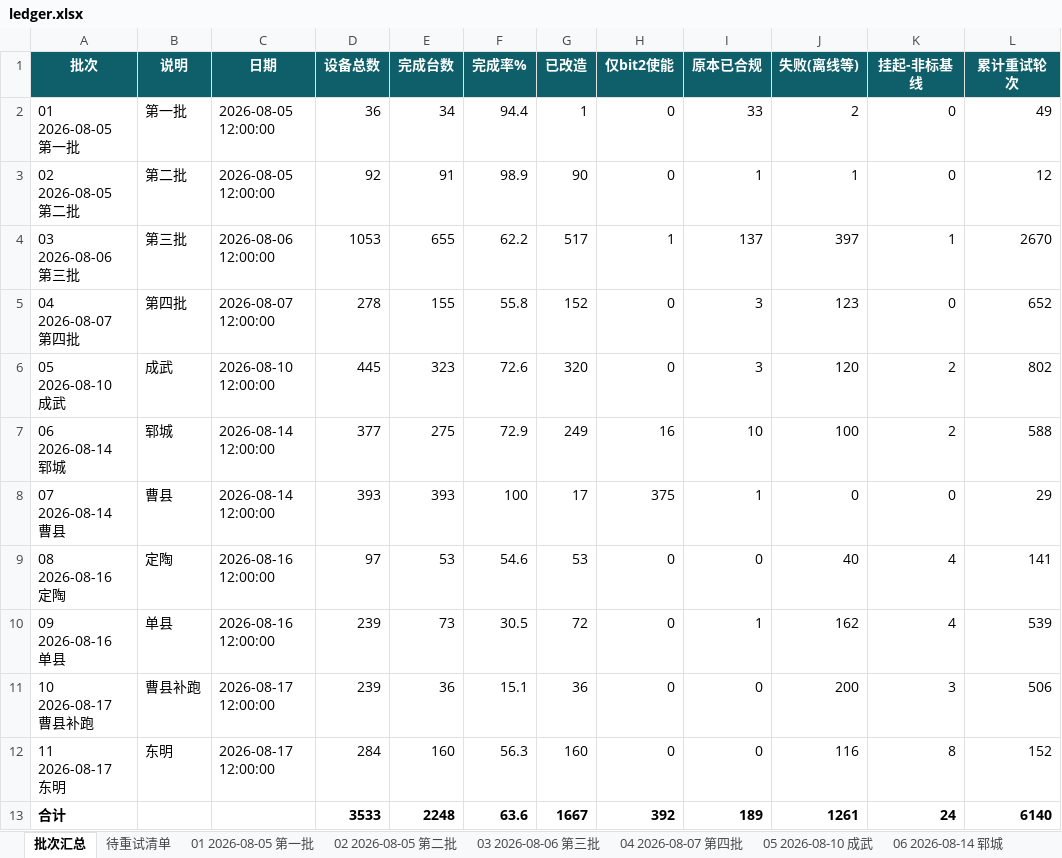
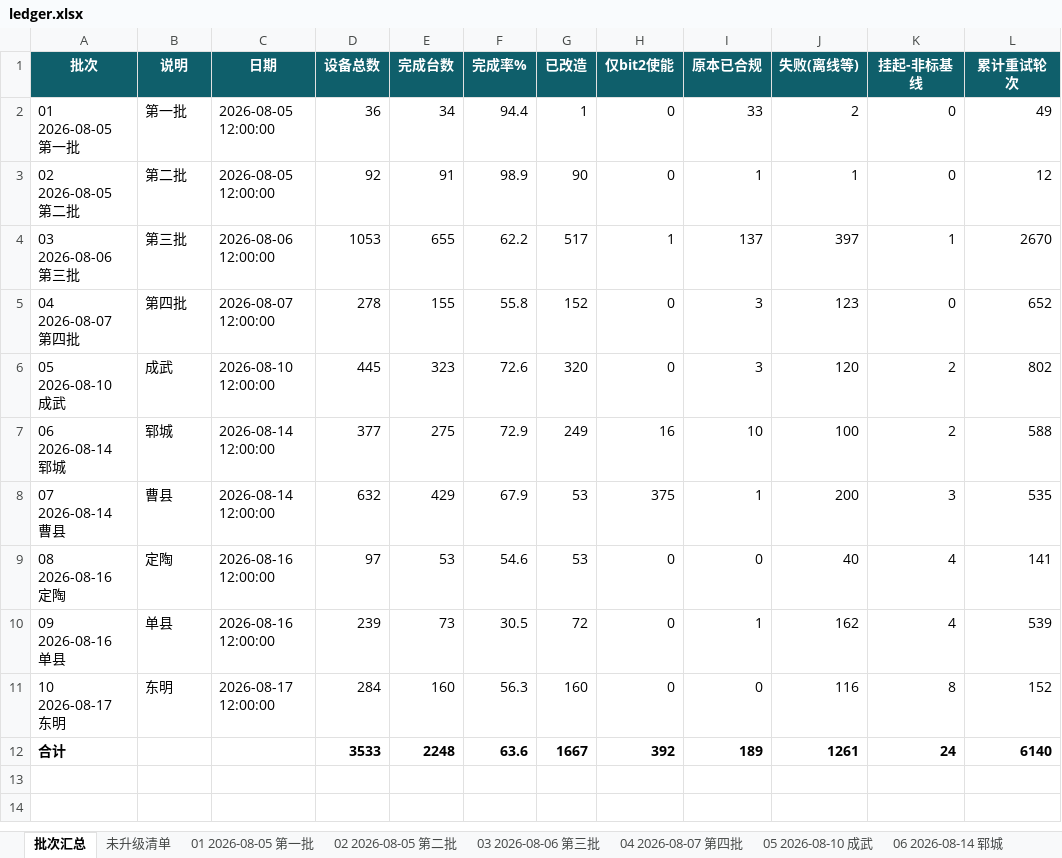
Before and after one commit to Lomolanisgo/Growatt-SGCCSD, an Excel workbook: ledger.xlsx, sheet 批次汇总, drawn as a sheet; values as stored, in another font and other column widths than the file's, no borders; removed rows and columns are numbered as before the commit, all else as after; the diff names each change by its address in the sheet, - before the commit and + after, or states it on an @@ line.

```diff
--- a/ledger.xlsx (sheet 批次汇总)
+++ b/ledger.xlsx (sheet 批次汇总)
-sheet tab: 待重试清单
+sheet tab: 未升级清单
-D8 (设备总数): 393
+D8 (设备总数): 632
-E8 (完成台数): 393
+E8 (完成台数): 429
-F8 (完成率%): 100
+F8 (完成率%): 67.9
-G8 (已改造): 17
+G8 (已改造): 53
-J8 (失败(离线等)): 0
+J8 (失败(离线等)): 200
-K8 (挂起-非标基线): 0
+K8 (挂起-非标基线): 3
-L8 (累计重试轮次): 29
+L8 (累计重试轮次): 535
-row 11: 10 2026-08-17 曹县补跑 | 曹县补跑 | 2026-08-17 12:00:00 | 239 | 36 | 15.1 | 36 | 0 | 0 | 200 | 3 | 506
-A11 (批次): 11 2026-08-17 东明
+A11 (批次): 10 2026-08-17 东明
```
Also changed, not shown: sheet 10 2026-08-17 东明, sheet 未升级清单, sheet 07 2026-08-14 曹县, other sheet tabs, 1 other file.
